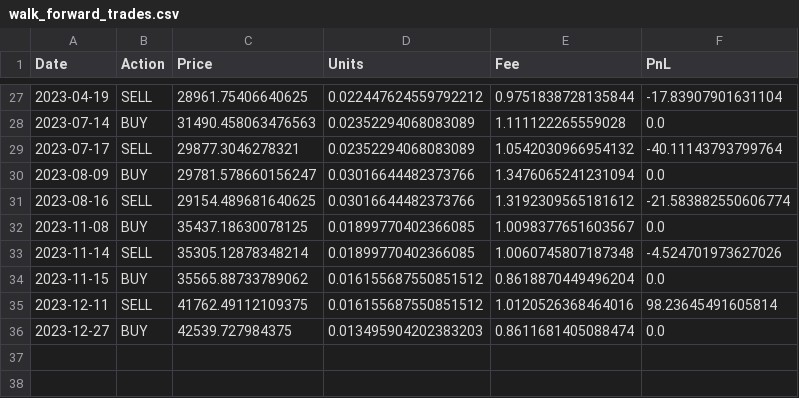
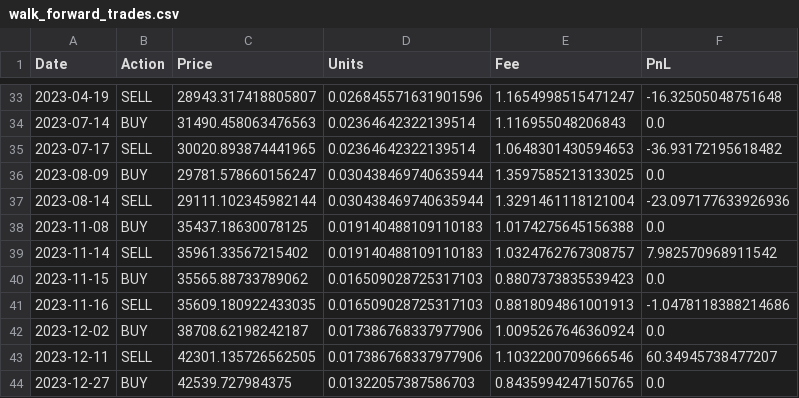
Before and after one commit to Zylus08/Satoshi_Flow, a CSV file: reports/walk_forward_trades.csv, drawn as a sheet; only a part is shown, gaps mark what is left out; the diff covers the shown part only.

```diff
--- a/reports/walk_forward_trades.csv
+++ b/reports/walk_forward_trades.csv
@@ -27,10 +33,12 @@ Date,Action,Price,Units,Fee,PnL
-2023-04-19,SELL,28961.75406640625,0.022447624559792212,0.9751838728135844,-17.83907901631104
-2023-07-14,BUY,31490.458063476563,0.02352294068083089,1.111122265559028,0.0
-2023-07-17,SELL,29877.3046278321,0.02352294068083089,1.0542030966954132,-40.11143793799764
-2023-08-09,BUY,29781.578660156247,0.03016644482373766,1.3476065241231094,0.0
-2023-08-16,SELL,29154.489681640625,0.03016644482373766,1.3192309565181612,-21.583882550606774
-2023-11-08,BUY,35437.18630078125,0.01899770402366085,1.0098377651603567,0.0
-2023-11-14,SELL,35305.12878348214,0.01899770402366085,1.0060745807187348,-4.524701973627026
-2023-11-15,BUY,35565.88733789062,0.016155687550851512,0.8618870449496204,0.0
-2023-12-11,SELL,41762.49112109375,0.016155687550851512,1.0120526368464016,98.23645491605814
-2023-12-27,BUY,42539.727984375,0.013495904202383203,0.8611681405088474,0.0
+2023-04-19,SELL,28943.317418805807,0.026845571631901596,1.1654998515471247,-16.32505048751648
+2023-07-14,BUY,31490.458063476563,0.02364642322139514,1.116955048206843,0.0
+2023-07-17,SELL,30020.893874441965,0.02364642322139514,1.0648301430594653,-36.93172195618482
+2023-08-09,BUY,29781.578660156247,0.030438469740635944,1.3597585213133025,0.0
+2023-08-14,SELL,29111.102345982144,0.030438469740635944,1.3291461118121004,-23.097177633926936
+2023-11-08,BUY,35437.18630078125,0.019140488109110183,1.0174275645156388,0.0
+2023-11-14,SELL,35961.33567215402,0.019140488109110183,1.0324762767308757,7.982570968911542
+2023-11-15,BUY,35565.88733789062,0.016509028725317103,0.8807373835539423,0.0
+2023-11-16,SELL,35609.180922433035,0.016509028725317103,0.8818094861001913,-1.0478118388214686
+2023-12-02,BUY,38708.62198242187,0.017386768337977906,1.0095267646360924,0.0
+2023-12-11,SELL,42301.135726562505,0.017386768337977906,1.1032200709666546,60.34945738477207
+2023-12-27,BUY,42539.727984375,0.01322057387586703,0.8435994247150765,0.0
```
Also changed, not shown: 9 added rows, 3 removed rows and 57 edited cells elsewhere in this file, reports/robustness_results.csv, 9 other files.
